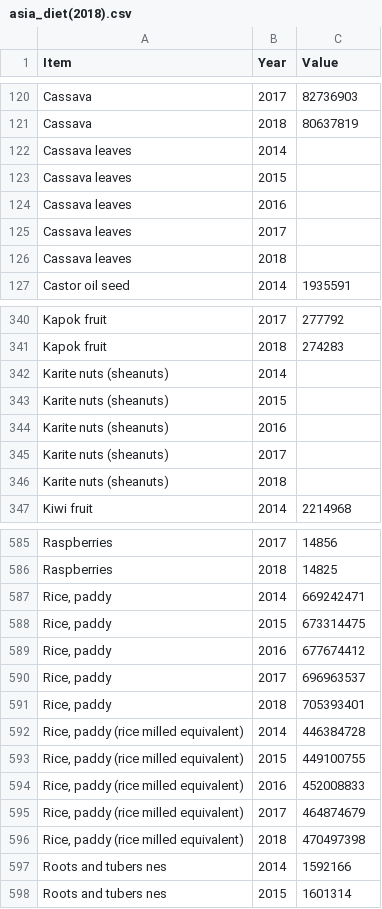
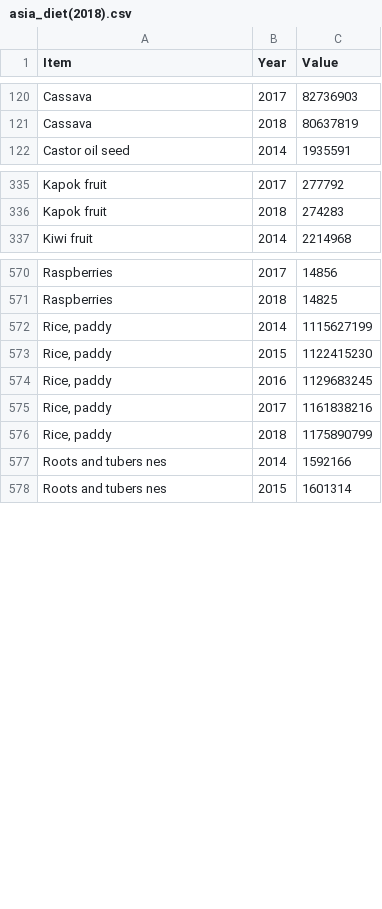
Before and after one commit to CheahMengYew/mengyew.github.io, a CSV file: data/asia_diet(2018).csv, drawn as a sheet; only a part is shown, gaps mark what is left out; the diff covers the shown part only.

Commit message:
Update asia_diet(2018).csv

```diff
--- a/data/asia_diet(2018).csv
+++ b/data/asia_diet(2018).csv
@@ -121,7 +121,2 @@ Cassava,2017,82736903
 Cassava,2018,80637819
-Cassava leaves,2014,
-Cassava leaves,2015,
-Cassava leaves,2016,
-Cassava leaves,2017,
-Cassava leaves,2018,
 Castor oil seed,2014,1935591
@@ -341,7 +336,2 @@ Kapok fruit,2017,277792
 Kapok fruit,2018,274283
-Karite nuts (sheanuts),2014,
-Karite nuts (sheanuts),2015,
-Karite nuts (sheanuts),2016,
-Karite nuts (sheanuts),2017,
-Karite nuts (sheanuts),2018,
 Kiwi fruit,2014,2214968
@@ -586,12 +571,7 @@ Raspberries,2017,14856
 Raspberries,2018,14825
-"Rice, paddy",2014,669242471
-"Rice, paddy",2015,673314475
-"Rice, paddy",2016,677674412
-"Rice, paddy",2017,696963537
-"Rice, paddy",2018,705393401
-"Rice, paddy (rice milled equivalent)",2014,446384728
-"Rice, paddy (rice milled equivalent)",2015,449100755
-"Rice, paddy (rice milled equivalent)",2016,452008833
-"Rice, paddy (rice milled equivalent)",2017,464874679
-"Rice, paddy (rice milled equivalent)",2018,470497398
+"Rice, paddy",2014,1115627199
+"Rice, paddy",2015,1122415230
+"Rice, paddy",2016,1129683245
+"Rice, paddy",2017,1161838216
+"Rice, paddy",2018,1175890799
 Roots and tubers nes,2014,1592166
```
Also changed, not shown: 5 removed rows elsewhere in this file.
